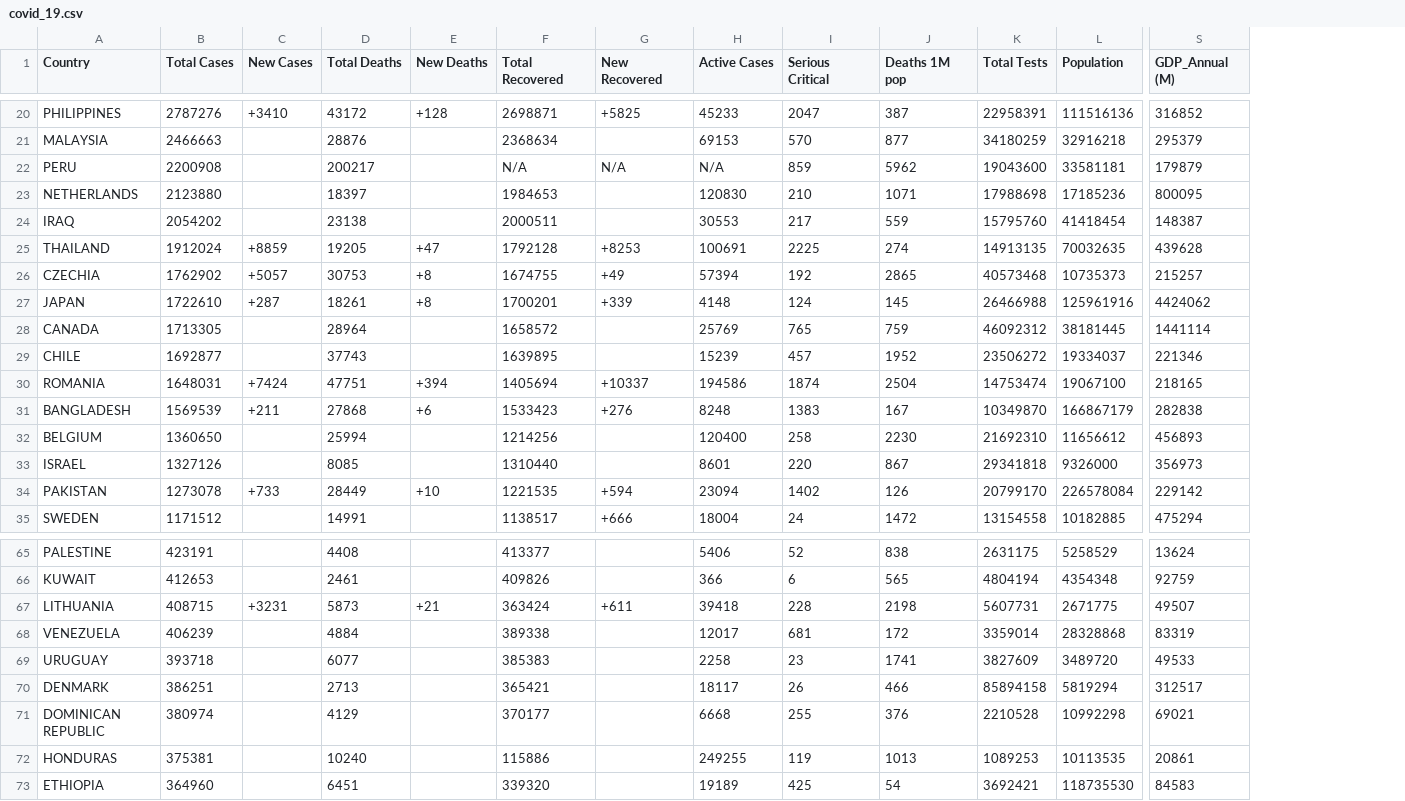
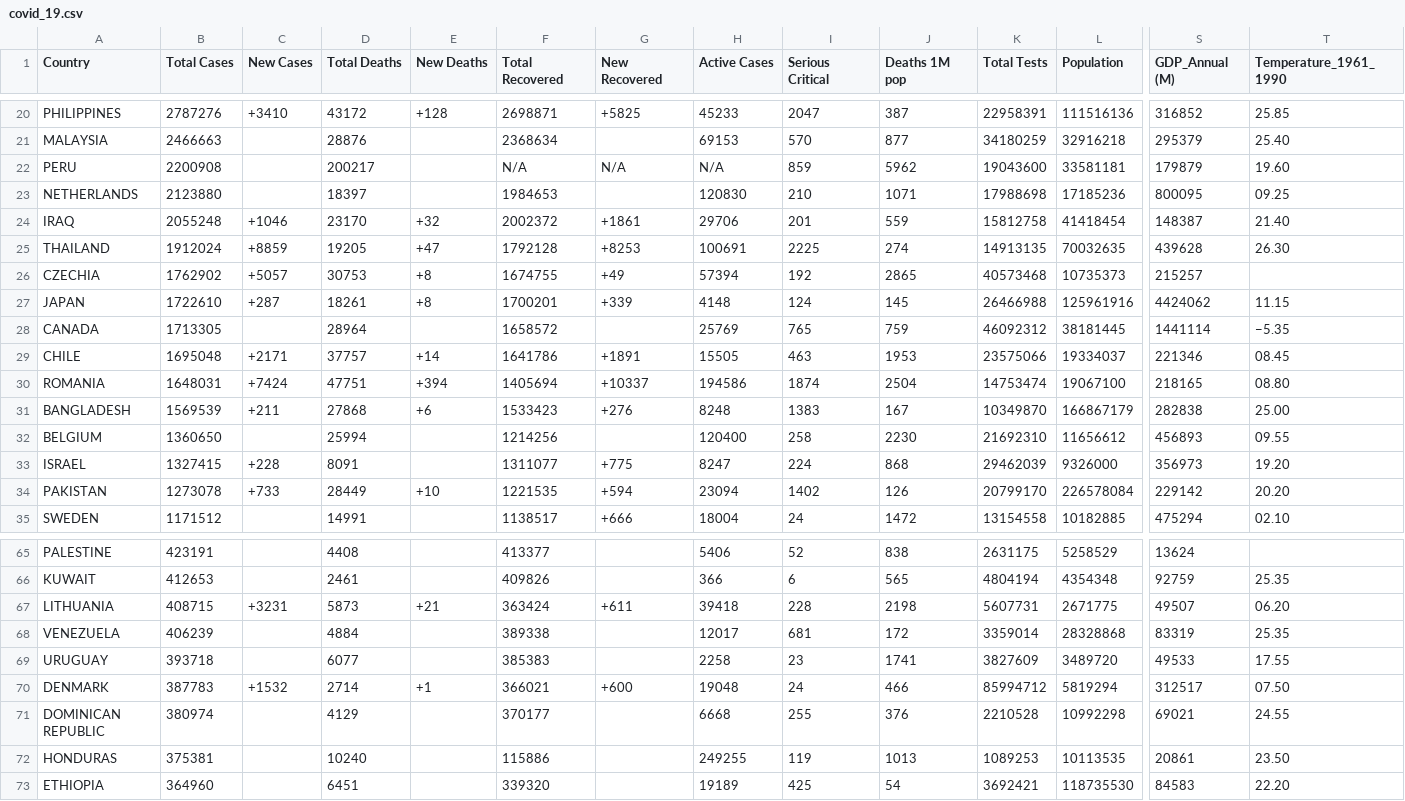
Before and after one commit to bsantosn/COVID-19_WEB_SCRAPPING, a CSV file: Dataset/covid_19.csv, drawn as a sheet; only a part is shown, gaps mark what is left out; the diff covers the shown part only; the diff names each change by its address in the sheet, - before the commit and + after, or states it on an @@ line.

```diff
--- a/Dataset/covid_19.csv
+++ b/Dataset/covid_19.csv
+column T (Temperature_1961_1990), rows 20-35: 25.85 | 25.40 | 19.60 | 09.25 | 21.40 | 26.30 |  | 11.15 | −5.35 | 08.45 | 08.80 | 25.00 | 09.55 | 19.20 | 20.20 | 02.10; rows 66-73: 25.35 | 06.20 | 25.35 | 17.55 | 07.50 | 24.55 | 23.50 | 22.20
-B24 (Total Cases): 2054202
+B24 (Total Cases): 2055248
-C24 (New Cases): (empty)
+C24 (New Cases): +1046
-D24 (Total Deaths): 23138
+D24 (Total Deaths): 23170
-E24 (New Deaths): (empty)
+E24 (New Deaths): +32
-F24 (Total Recovered): 2000511
+F24 (Total Recovered): 2002372
-G24 (New Recovered): (empty)
+G24 (New Recovered): +1861
-H24 (Active Cases): 30553
+H24 (Active Cases): 29706
-I24 (Serious Critical): 217
+I24 (Serious Critical): 201
-K24 (Total Tests): 15795760
+K24 (Total Tests): 15812758
-B29 (Total Cases): 1692877
+B29 (Total Cases): 1695048
-C29 (New Cases): (empty)
+C29 (New Cases): +2171
-D29 (Total Deaths): 37743
+D29 (Total Deaths): 37757
-E29 (New Deaths): (empty)
+E29 (New Deaths): +14
-F29 (Total Recovered): 1639895
+F29 (Total Recovered): 1641786
-G29 (New Recovered): (empty)
+G29 (New Recovered): +1891
-H29 (Active Cases): 15239
+H29 (Active Cases): 15505
-I29 (Serious Critical): 457
+I29 (Serious Critical): 463
-J29 (Deaths 1M pop): 1952
+J29 (Deaths 1M pop): 1953
-K29 (Total Tests): 23506272
+K29 (Total Tests): 23575066
-B33 (Total Cases): 1327126
+B33 (Total Cases): 1327415
-C33 (New Cases): (empty)
+C33 (New Cases): +228
-D33 (Total Deaths): 8085
+D33 (Total Deaths): 8091
-F33 (Total Recovered): 1310440
+F33 (Total Recovered): 1311077
-G33 (New Recovered): (empty)
+G33 (New Recovered): +775
-H33 (Active Cases): 8601
+H33 (Active Cases): 8247
-I33 (Serious Critical): 220
+I33 (Serious Critical): 224
-J33 (Deaths 1M pop): 867
+J33 (Deaths 1M pop): 868
-K33 (Total Tests): 29341818
+K33 (Total Tests): 29462039
-B70 (Total Cases): 386251
+B70 (Total Cases): 387783
-C70 (New Cases): (empty)
+C70 (New Cases): +1532
-D70 (Total Deaths): 2713
+D70 (Total Deaths): 2714
-E70 (New Deaths): (empty)
+E70 (New Deaths): +1
-F70 (Total Recovered): 365421
+F70 (Total Recovered): 366021
-G70 (New Recovered): (empty)
+G70 (New Recovered): +600
-H70 (Active Cases): 18117
+H70 (Active Cases): 19048
-I70 (Serious Critical): 26
+I70 (Serious Critical): 24
-K70 (Total Tests): 85894158
+K70 (Total Tests): 85994712
```
Also changed, not shown: 78 edited cells elsewhere in this file, 2 other files.
